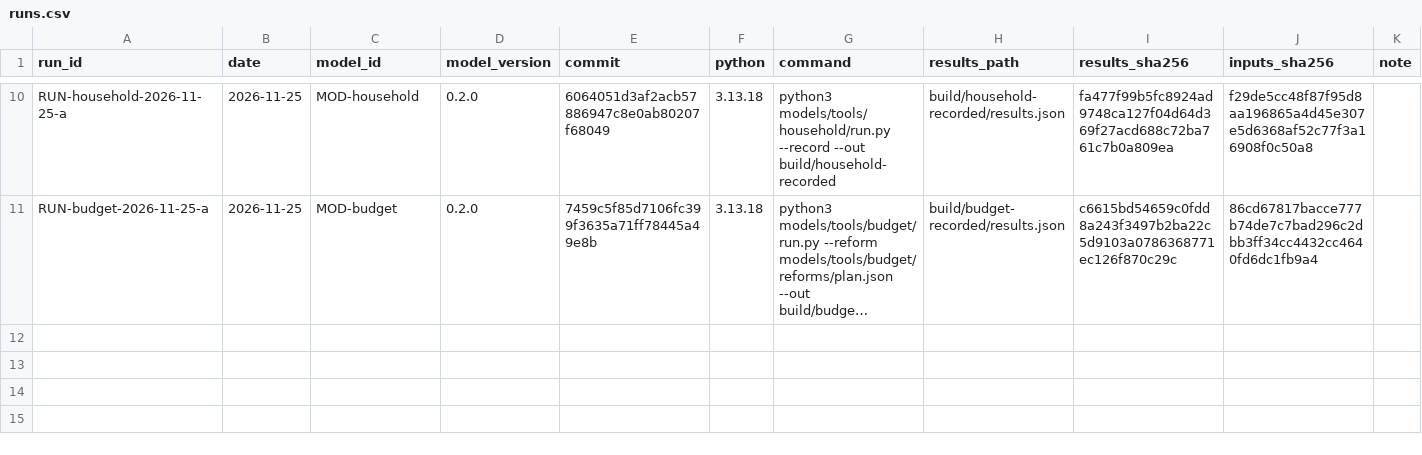
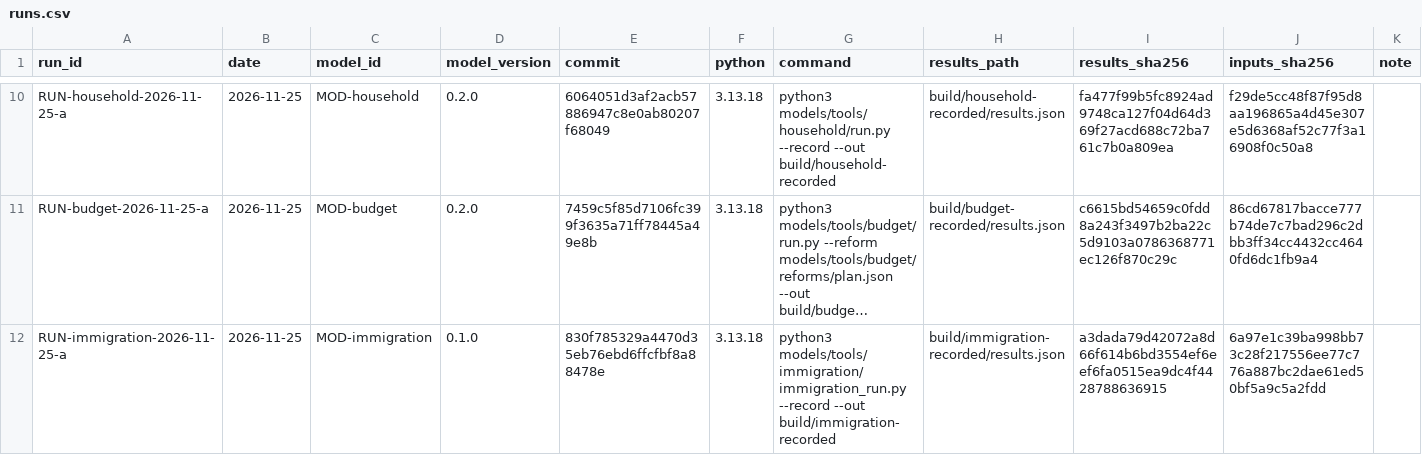
Before and after one commit to fm58cn6g4d-stack/project-2050, a CSV file: models/runs.csv, drawn as a sheet; only a part is shown, gaps mark what is left out; long unchanged cells end in …; the diff names each change by its address in the sheet, - before the commit and + after, or states it on an @@ line.

```diff
--- a/models/runs.csv
+++ b/models/runs.csv
+row 12: RUN-immigration-2026-11-25-a | 2026-11-25 | MOD-immigration | 0.1.0 | 830f785329a4470d35eb76ebd6ffcfbf8a88478e | 3.13.18 | python3 models/tools/immigration/immigration_run.py --record --out build/immigration-recorded | build/immigration-recorded/results.json | a3dada79d42072a8d66f614b6bd3554ef6eef6fa0515ea9dc4f4428788636915 | 6a97e1c39ba998bb73c28f217556ee77c776a887bc2dae61ed50bf5a9c5a2fdd
```
